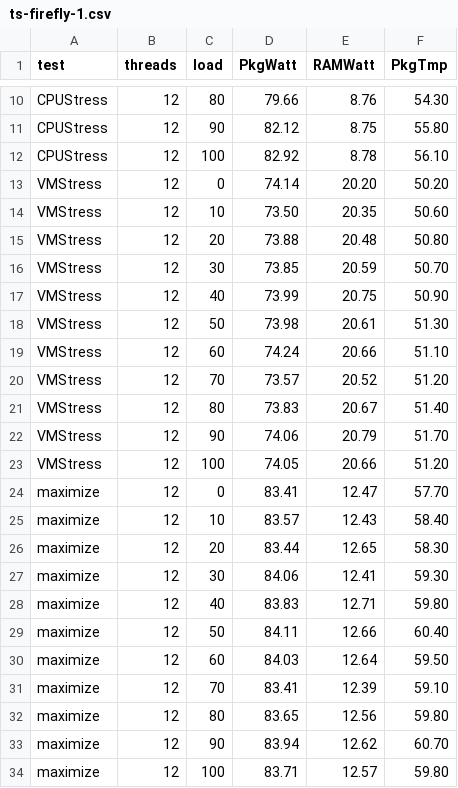
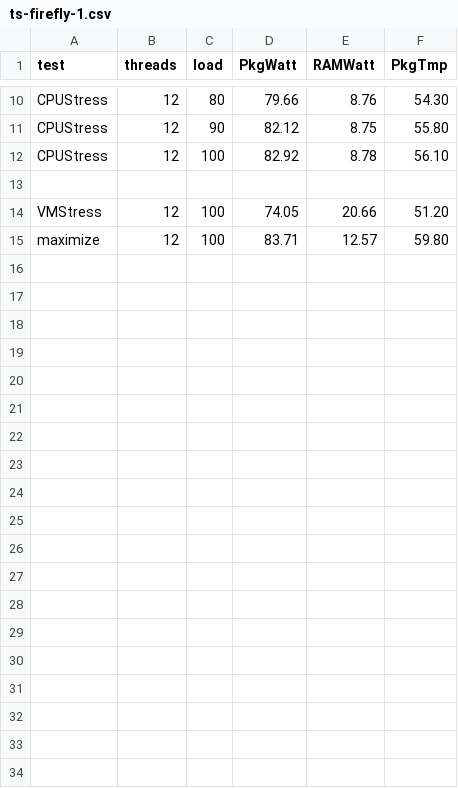
Before and after one commit to JosuaCarl/ichnos, a CSV file: data/ts/ts-firefly-1.csv, drawn as a sheet; only a part is shown, gaps mark what is left out.

```diff
--- a/data/ts/ts-firefly-1.csv
+++ b/data/ts/ts-firefly-1.csv
@@ -12,23 +12,4 @@ CPUStress,12,90,82.12,8.75,55.80
 CPUStress,12,100,82.92,8.78,56.10
-VMStress,12,0,74.14,20.20,50.20
-VMStress,12,10,73.50,20.35,50.60
-VMStress,12,20,73.88,20.48,50.80
-VMStress,12,30,73.85,20.59,50.70
-VMStress,12,40,73.99,20.75,50.90
-VMStress,12,50,73.98,20.61,51.30
-VMStress,12,60,74.24,20.66,51.10
-VMStress,12,70,73.57,20.52,51.20
-VMStress,12,80,73.83,20.67,51.40
-VMStress,12,90,74.06,20.79,51.70
+
 VMStress,12,100,74.05,20.66,51.20
-maximize,12,0,83.41,12.47,57.70
-maximize,12,10,83.57,12.43,58.40
-maximize,12,20,83.44,12.65,58.30
-maximize,12,30,84.06,12.41,59.30
-maximize,12,40,83.83,12.71,59.80
-maximize,12,50,84.11,12.66,60.40
-maximize,12,60,84.03,12.64,59.50
-maximize,12,70,83.41,12.39,59.10
-maximize,12,80,83.65,12.56,59.80
-maximize,12,90,83.94,12.62,60.70
 maximize,12,100,83.71,12.57,59.80
```
Also changed, not shown: data/ts/ts-firefly-2.csv, data/ts/ts-firefly-3.csv, 7 other files.
